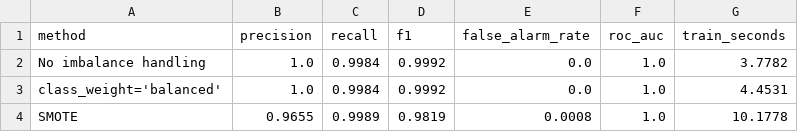
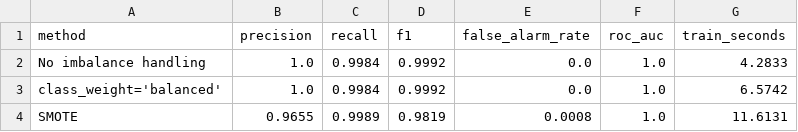
Before and after one commit to Awais866728/log-anomaly-detection, a CSV file: docs/hdfs_rf_results.csv, drawn as a sheet.

```diff
--- a/docs/hdfs_rf_results.csv
+++ b/docs/hdfs_rf_results.csv
@@ -1,4 +1,4 @@
 method,precision,recall,f1,false_alarm_rate,roc_auc,train_seconds
-No imbalance handling,1.0,0.9984,0.9992,0.0,1.0,3.7782
-class_weight='balanced',1.0,0.9984,0.9992,0.0,1.0,4.4531
-SMOTE,0.9655,0.9989,0.9819,0.0008,1.0,10.1778
+No imbalance handling,1.0,0.9984,0.9992,0.0,1.0,4.2833
+class_weight='balanced',1.0,0.9984,0.9992,0.0,1.0,6.5742
+SMOTE,0.9655,0.9989,0.9819,0.0008,1.0,11.6131
```
Also changed, not shown: 5 other files.
